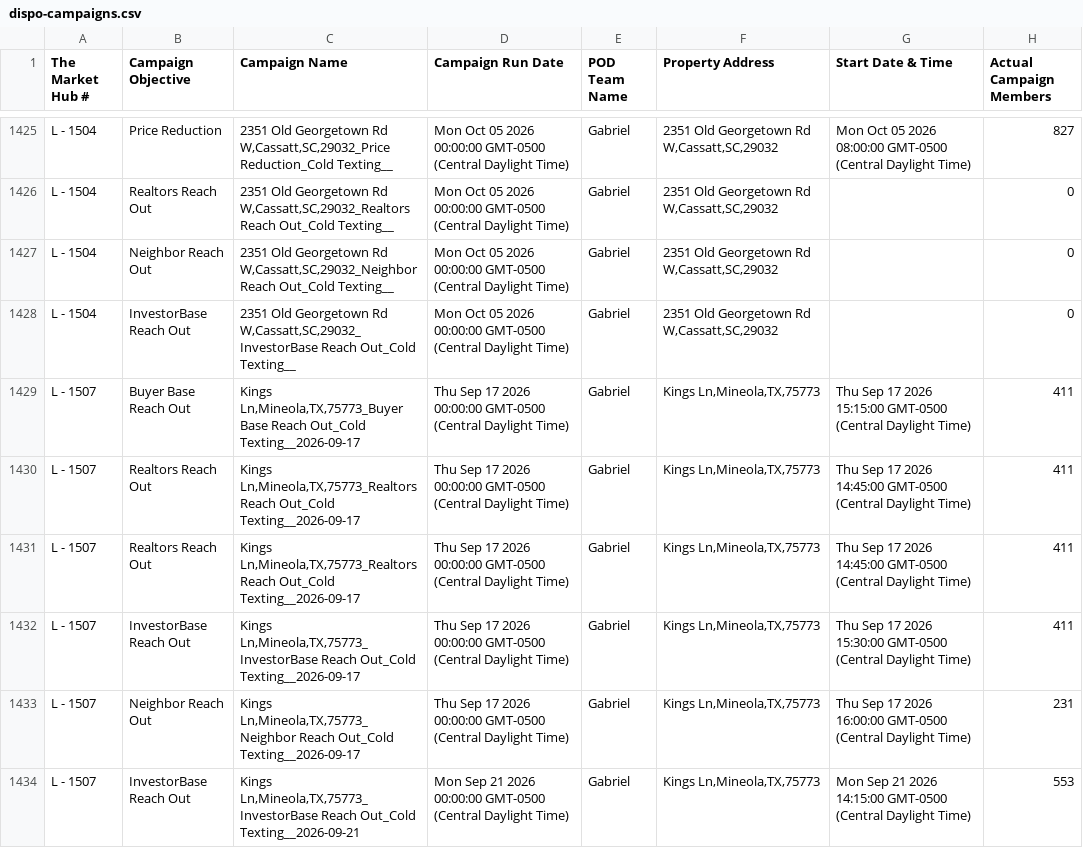
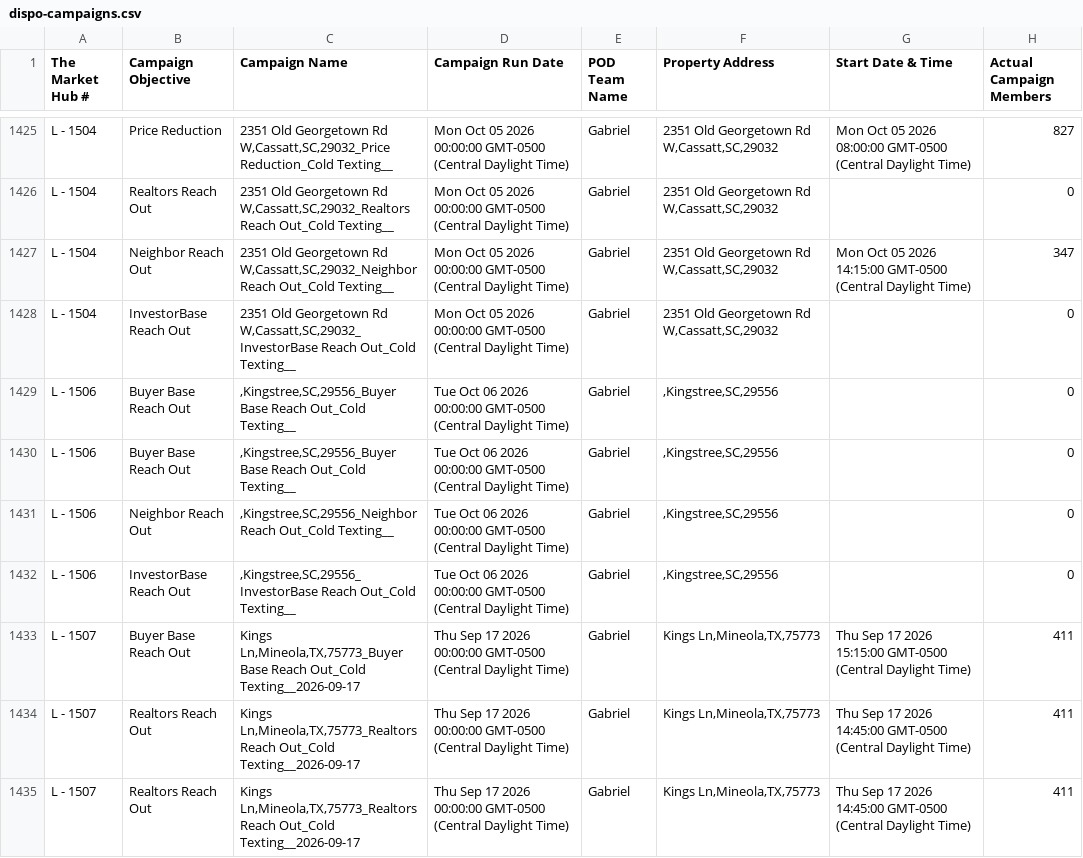
Before and after one commit to GoldSoilInc/Property-Card-Reports, a CSV file: data/dispo-campaigns.csv, drawn as a sheet; only a part is shown, gaps mark what is left out; the shorter side is filled out with more unchanged rows.

Commit message:
Update dispo-campaigns.csv from Google Sheets

```diff
--- a/data/dispo-campaigns.csv
+++ b/data/dispo-campaigns.csv
@@ -1426,4 +1426,8 @@ L - 1504,Price Reduction,"2351 Old Georgetown Rd W,Cassatt,SC,29032_Price Reduct
 L - 1504,Realtors Reach Out,"2351 Old Georgetown Rd W,Cassatt,SC,29032_Realtors Reach Out_Cold Texting__",Mon Oct 05 2026 00:00:00 GMT-0500 (Central Daylight Time),Gabriel,"2351 Old Georgetown Rd W,Cassatt,SC,29032",,0
-L - 1504,Neighbor Reach Out,"2351 Old Georgetown Rd W,Cassatt,SC,29032_Neighbor Reach Out_Cold Texting__",Mon Oct 05 2026 00:00:00 GMT-0500 (Central Daylight Time),Gabriel,"2351 Old Georgetown Rd W,Cassatt,SC,29032",,0
+L - 1504,Neighbor Reach Out,"2351 Old Georgetown Rd W,Cassatt,SC,29032_Neighbor Reach Out_Cold Texting__",Mon Oct 05 2026 00:00:00 GMT-0500 (Central Daylight Time),Gabriel,"2351 Old Georgetown Rd W,Cassatt,SC,29032",Mon Oct 05 2026 14:15:00 GMT-0500 (Central Daylight Time),347
 L - 1504,InvestorBase Reach Out,"2351 Old Georgetown Rd W,Cassatt,SC,29032_InvestorBase Reach Out_Cold Texting__",Mon Oct 05 2026 00:00:00 GMT-0500 (Central Daylight Time),Gabriel,"2351 Old Georgetown Rd W,Cassatt,SC,29032",,0
+L - 1506,Buyer Base Reach Out,",Kingstree,SC,29556_Buyer Base Reach Out_Cold Texting__",Tue Oct 06 2026 00:00:00 GMT-0500 (Central Daylight Time),Gabriel,",Kingstree,SC,29556",,0
+L - 1506,Buyer Base Reach Out,",Kingstree,SC,29556_Buyer Base Reach Out_Cold Texting__",Tue Oct 06 2026 00:00:00 GMT-0500 (Central Daylight Time),Gabriel,",Kingstree,SC,29556",,0
+L - 1506,Neighbor Reach Out,",Kingstree,SC,29556_Neighbor Reach Out_Cold Texting__",Tue Oct 06 2026 00:00:00 GMT-0500 (Central Daylight Time),Gabriel,",Kingstree,SC,29556",,0
+L - 1506,InvestorBase Reach Out,",Kingstree,SC,29556_InvestorBase Reach Out_Cold Texting__",Tue Oct 06 2026 00:00:00 GMT-0500 (Central Daylight Time),Gabriel,",Kingstree,SC,29556",,0
 L - 1507,Buyer Base Reach Out,"Kings Ln,Mineola,TX,75773_Buyer Base Reach Out_Cold Texting__2026-09-17",Thu Sep 17 2026 00:00:00 GMT-0500 (Central Daylight Time),Gabriel,"Kings Ln,Mineola,TX,75773",Thu Sep 17 2026 15:15:00 GMT-0500 (Central Daylight Time),411
```
